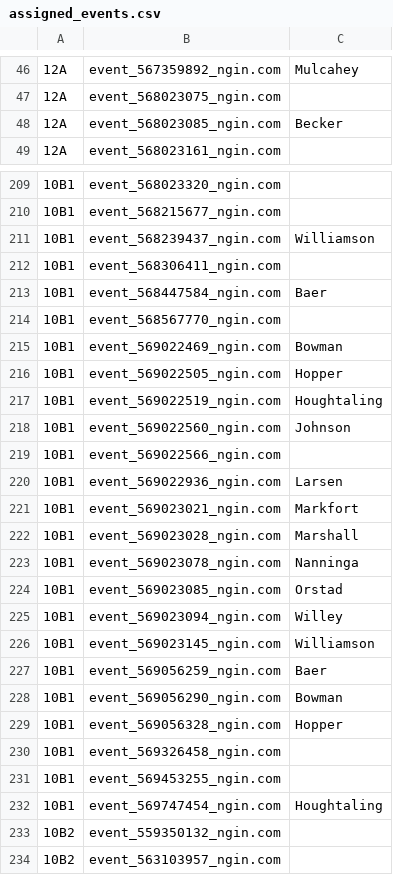
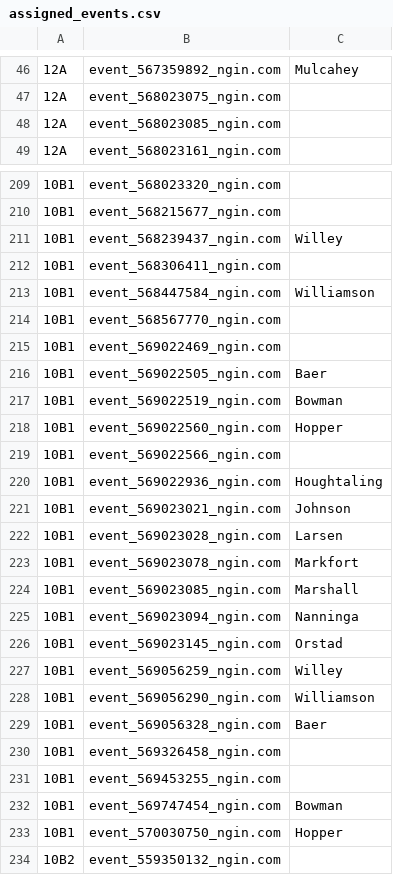
Before and after one commit to norm0/lockerroom, a CSV file: assigned_events.csv, drawn as a sheet; only a part is shown, gaps mark what is left out; the shorter side is filled out with more unchanged rows; the diff covers the shown part only; the diff names each change by its address in the sheet, - before the commit and + after, or states it on an @@ line.

```diff
--- a/assigned_events.csv
+++ b/assigned_events.csv
-C48: Becker
+C48: (empty)
-C211: Williamson
+C211: Willey
-C213: Baer
+C213: Williamson
-C215: Bowman
+C215: (empty)
-C216: Hopper
+C216: Baer
-C217: Houghtaling
+C217: Bowman
-C218: Johnson
+C218: Hopper
-C220: Larsen
+C220: Houghtaling
-C221: Markfort
+C221: Johnson
-C222: Marshall
+C222: Larsen
-C223: Nanninga
+C223: Markfort
-C224: Orstad
+C224: Marshall
-C225: Willey
+C225: Nanninga
-C226: Williamson
+C226: Orstad
-C227: Baer
+C227: Willey
-C228: Bowman
+C228: Williamson
-C229: Hopper
+C229: Baer
-C232: Houghtaling
+C232: Bowman
+row 233: 10B1 | event_570030750_ngin.com | Hopper
```
Also changed, not shown: 21 edited cells elsewhere in this file, 4 other files.
